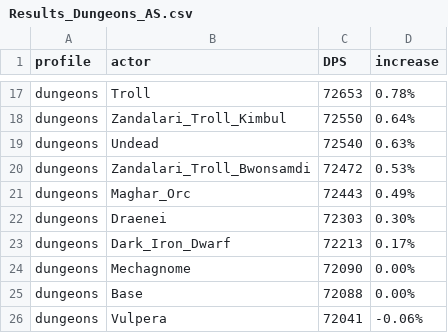
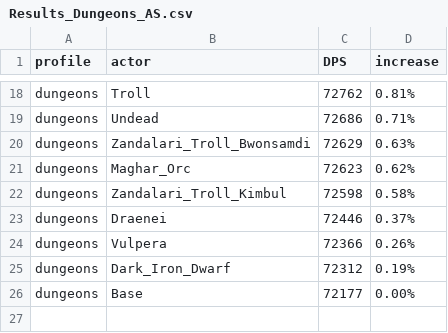
Before and after one commit to WarcraftPriests/bfa-shadow-priest, a CSV file: racials/Results_Dungeons_AS.csv, drawn as a sheet; only a part is shown, gaps mark what is left out; removed rows and columns are numbered as before the commit, all else as after; the diff covers the shown part only; the diff names each change by its address in the sheet, - before the commit and + after, or states it on an @@ line.

```diff
--- a/racials/Results_Dungeons_AS.csv
+++ b/racials/Results_Dungeons_AS.csv
-C18 (DPS): 72653
+C18 (DPS): 72762
-D18 (increase): 0.78%
+D18 (increase): 0.81%
-row 18: dungeons | Zandalari_Troll_Kimbul | 72550 | 0.64%
-C19 (DPS): 72540
+C19 (DPS): 72686
-D19 (increase): 0.63%
+D19 (increase): 0.71%
-C20 (DPS): 72472
+C20 (DPS): 72629
-D20 (increase): 0.53%
+D20 (increase): 0.63%
-C21 (DPS): 72443
+C21 (DPS): 72623
-D21 (increase): 0.49%
+D21 (increase): 0.62%
+row 22: dungeons | Zandalari_Troll_Kimbul | 72598 | 0.58%
-C23 (DPS): 72303
+C23 (DPS): 72446
-D23 (increase): 0.30%
+D23 (increase): 0.37%
+row 24: dungeons | Vulpera | 72366 | 0.26%
-C25 (DPS): 72213
+C25 (DPS): 72312
-D25 (increase): 0.17%
+D25 (increase): 0.19%
-row 24: dungeons | Mechagnome | 72090 | 0.00%
-C26 (DPS): 72088
+C26 (DPS): 72177
-row 26: dungeons | Vulpera | 72041 | -0.06%
```
Also changed, not shown: 8 added rows, 7 removed rows and 16 edited cells elsewhere in this file, racials/Results_AS.csv, racials/Results_Dungeons_SC.csv, 14 other files.
